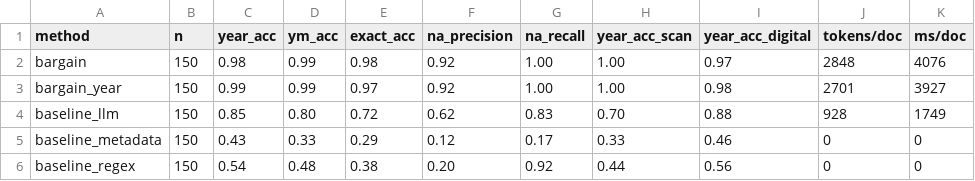
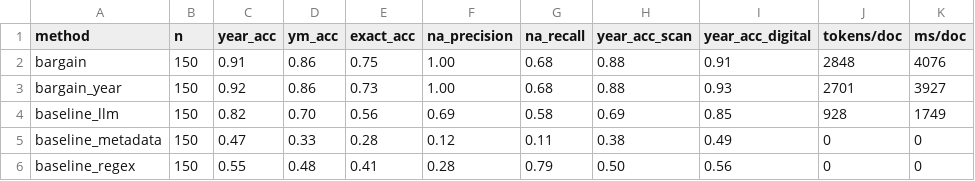
Before and after one commit to bcglee/govscape, a CSV file: experiments/date_extraction/results/report.csv, drawn as a sheet; only a part is shown; the diff covers the shown part only.

```diff
--- a/experiments/date_extraction/results/report.csv
+++ b/experiments/date_extraction/results/report.csv
@@ -1,6 +1,6 @@
 method,n,year_acc,ym_acc,exact_acc,na_precision,na_recall,year_acc_scan,year_acc_digital,tokens/doc,ms/doc
-bargain,150,0.98,0.99,0.98,0.92,1.00,1.00,0.97,2848,4076
-bargain_year,150,0.99,0.99,0.97,0.92,1.00,1.00,0.98,2701,3927
-baseline_llm,150,0.85,0.80,0.72,0.62,0.83,0.70,0.88,928,1749
-baseline_metadata,150,0.43,0.33,0.29,0.12,0.17,0.33,0.46,0,0
-baseline_regex,150,0.54,0.48,0.38,0.20,0.92,0.44,0.56,0,0
+bargain,150,0.91,0.86,0.75,1.00,0.68,0.88,0.91,2848,4076
+bargain_year,150,0.92,0.86,0.73,1.00,0.68,0.88,0.93,2701,3927
+baseline_llm,150,0.82,0.70,0.56,0.69,0.58,0.69,0.85,928,1749
+baseline_metadata,150,0.47,0.33,0.28,0.12,0.11,0.38,0.49,0,0
+baseline_regex,150,0.55,0.48,0.41,0.28,0.79,0.50,0.56,0,0
```
Also changed, not shown: 37 edited cells elsewhere in this file, 3 other files.
